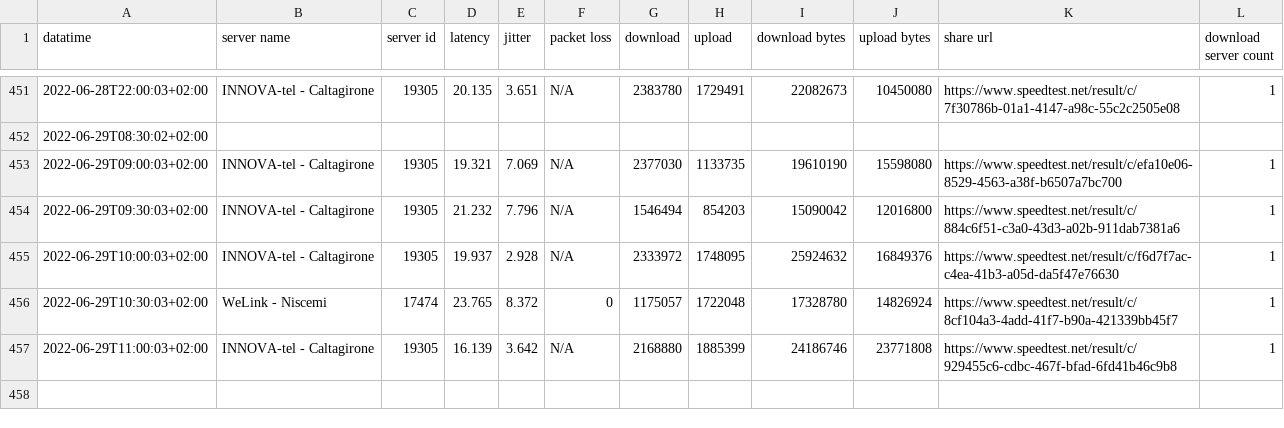
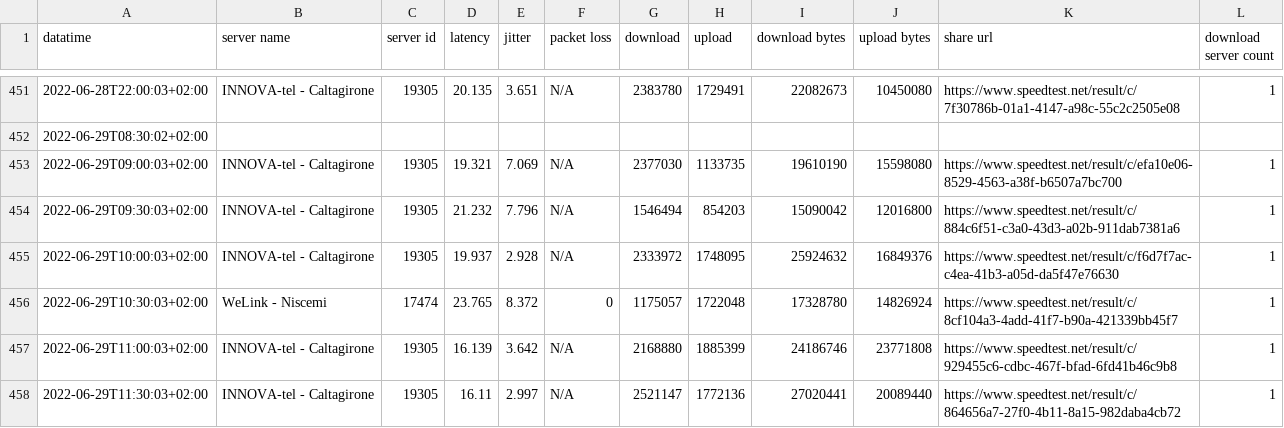
Before and after one commit to pigreco/speedtest-parabola, a CSV file: output/toto-migliorato.csv, drawn as a sheet; only a part is shown, gaps mark what is left out.

Commit message:
update

```diff
--- a/output/toto-migliorato.csv
+++ b/output/toto-migliorato.csv
@@ -457 +457,2 @@
 2022-06-29T11:00:03+02:00,"INNOVA-tel - Caltagirone","19305","16.139","3.642","N/A","2168880","1885399","24186746","23771808","https://www.speedtest.net/result/c/929455c6-cdbc-467f-bfad-6fd41b46c9b8","1"
+2022-06-29T11:30:03+02:00,"INNOVA-tel - Caltagirone","19305","16.11","2.997","N/A","2521147","1772136","27020441","20089440","https://www.speedtest.net/result/c/864656a7-27f0-4b11-8a15-982daba4cb72","1"
```
